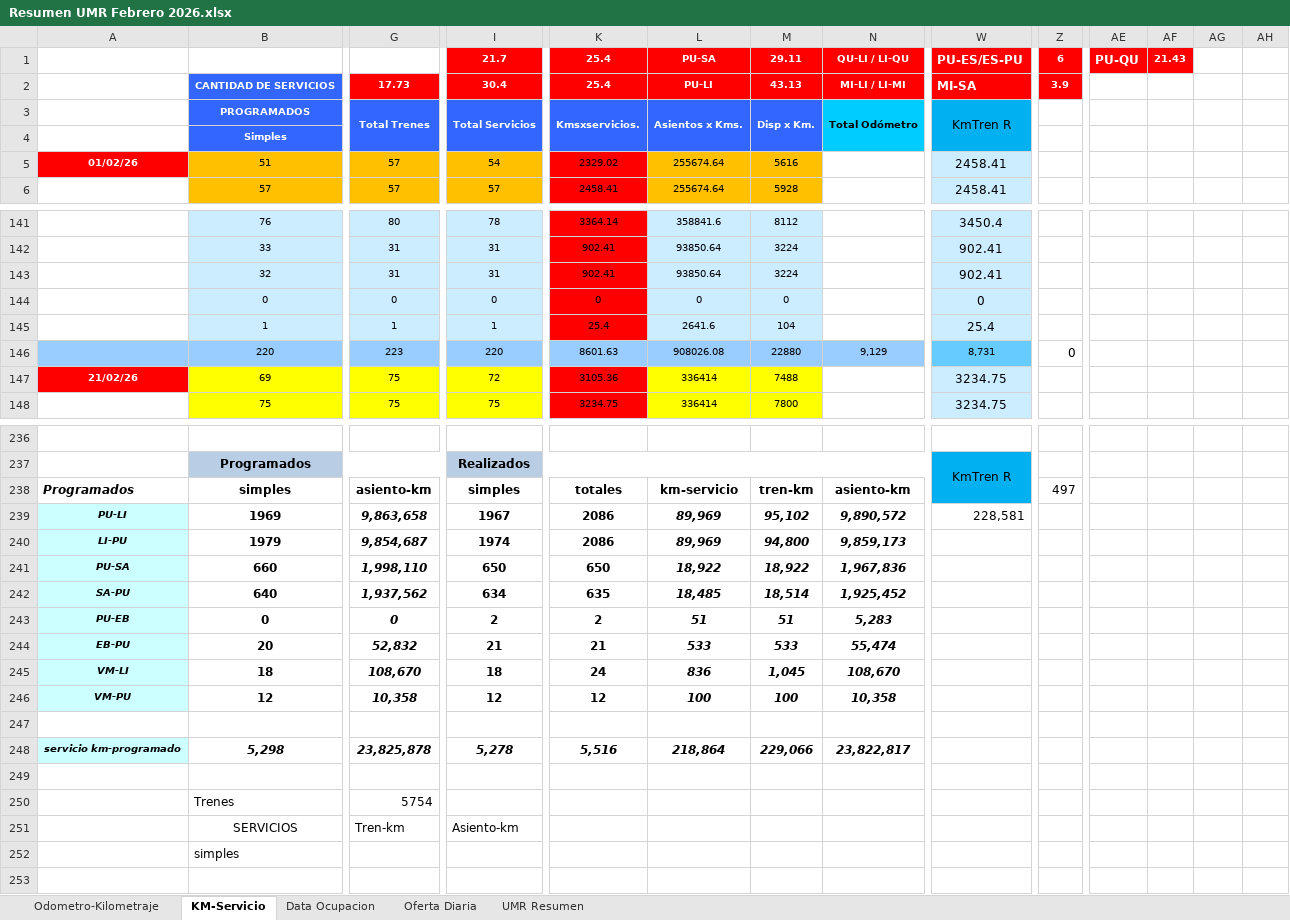
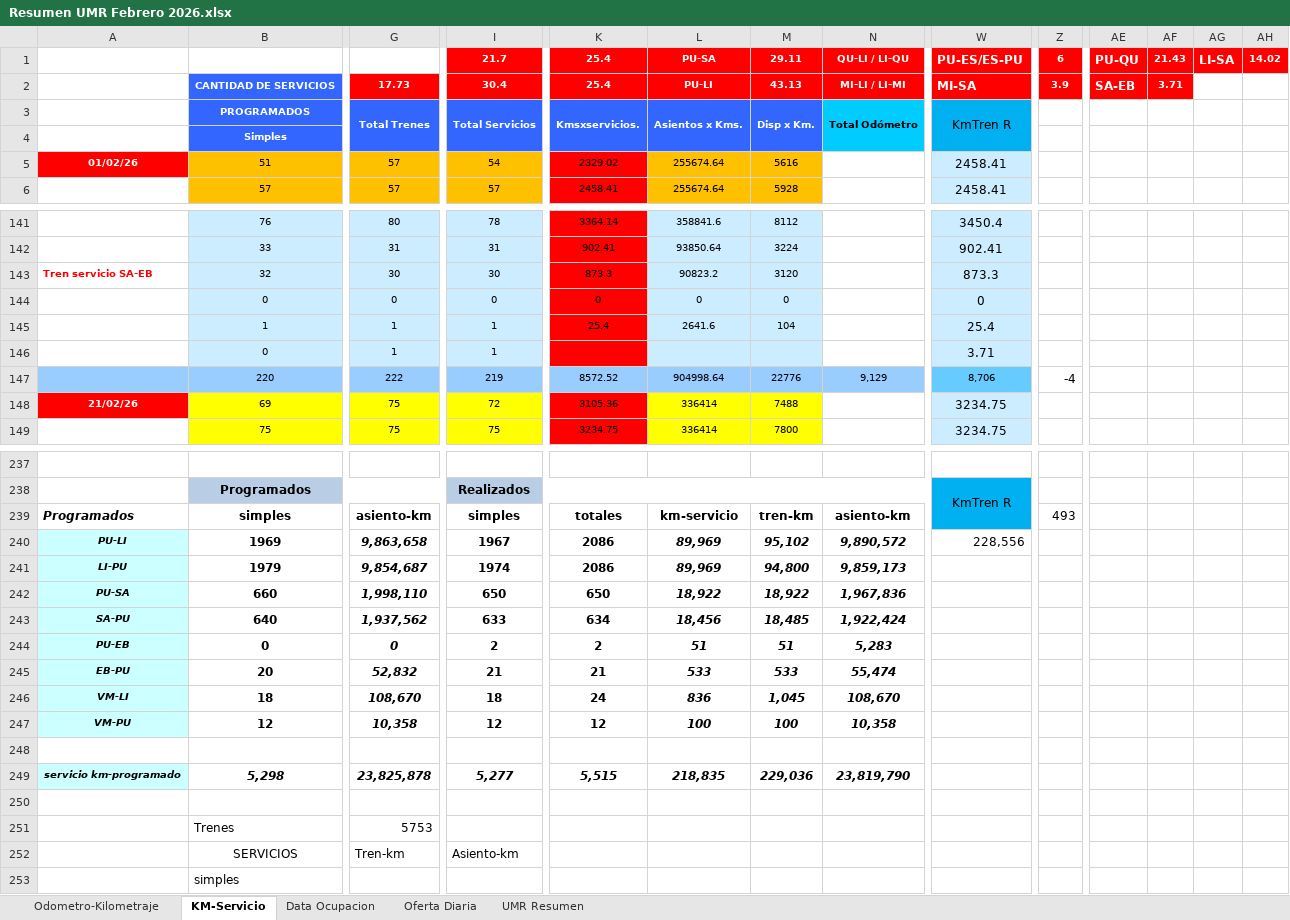
Before and after one commit to antoniorra1983-ops/Datos-Operacionales, an Excel workbook: data/umr/Resumen UMR Febrero 2026.xlsx, sheet KM-Servicio, drawn as a sheet; only a part is shown, gaps mark what is left out; values as stored, in another font and other column widths than the file's, no borders; conditional formats not drawn; removed rows and columns are numbered as before the commit, all else as after; rows hold the shown columns only; the diff names each change by its address in the sheet, - before the commit and + after, or states it on an @@ line.

Commit message:
Add files via upload

```diff
--- a/data/umr/Resumen UMR Febrero 2026.xlsx (sheet KM-Servicio)
+++ b/data/umr/Resumen UMR Febrero 2026.xlsx (sheet KM-Servicio)
-AG1: (empty)
+AG1: LI-SA
-AG1:AH1 fill: none
+AG1:AH1 fill: #FF0000
-AH1: (empty)
+AH1: 14.02
-AE2: (empty)
+AE2: SA-EB
-AE2:AF2 fill: none
+AE2:AF2 fill: #FF0000
-AF2: (empty)
+AF2: 3.71
-row 143:  | 32 | 31 | 31 | 902.41 | 93850.64 | 3224 |  | 902.41
+row 143: Tren servicio SA-EB | 32 | 30 | 30 | 873.3 | 90823.2 | 3120 |  | 873.3
-row 146:  | 220 | 223 | 220 | 8601.63 | 908026.08 | 22880 | 9,129 | 8,731 | 0
+row 146:  | 0 | 1 | 1 |  |  |  |  | 3.71
+row 147:  | 220 | 222 | 219 | 8572.52 | 904998.64 | 22776 | 9,129 | 8,706 | -4
-Z239: 497
+Z239: 493
-W240: 228,581
+W240: 228,556
-I243: 634
+I243: 633
-K243: 635
+K243: 634
-L243: 18,485
+L243: 18,456
-M243: 18,514
+M243: 18,485
-N243: 1,925,452
+N243: 1,922,424
-I249: 5,278
+I249: 5,277
-K249: 5,516
+K249: 5,515
-L249: 218,864
+L249: 218,835
-M249: 229,066
+M249: 229,036
-N249: 23,822,817
+N249: 23,819,790
-G251: 5754
+G251: 5753
```
Also changed, not shown: sheet UMR Resumen, formulas that keep their value, hidden cells.
